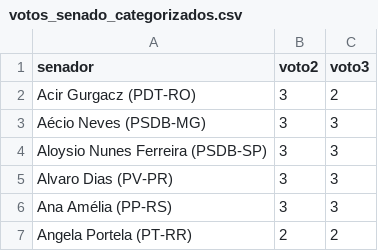
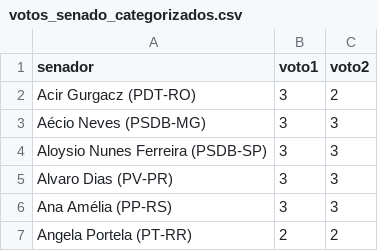
Before and after one commit to sergiospagnuolo/dados, a CSV file: politica/votos_senado_categorizados.csv, drawn as a sheet; only a part is shown.

Commit message:
Update votos_senado_categorizados.csv

```diff
--- a/politica/votos_senado_categorizados.csv
+++ b/politica/votos_senado_categorizados.csv
@@ -1,2 +1,2 @@
-senador,voto2,voto3
+senador,voto1,voto2
 Acir Gurgacz (PDT-RO),3,2
```
